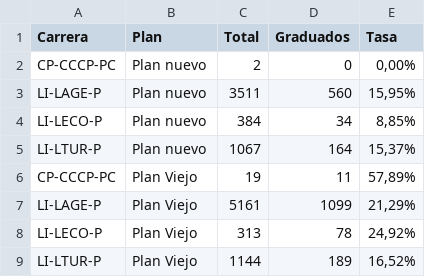
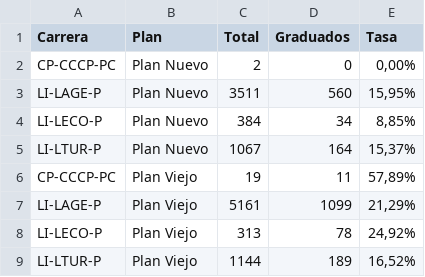
Before and after one commit to sgaribottounsam/eeyn-dashboard, a CSV file: _output/egresados/Egresados_tasa.csv, drawn as a sheet.

```diff
--- a/_output/egresados/Egresados_tasa.csv
+++ b/_output/egresados/Egresados_tasa.csv
@@ -1,6 +1,6 @@
 Carrera,Plan,Total,Graduados,Tasa
-CP-CCCP-PC,Plan nuevo,2,0,"0,00%"
-LI-LAGE-P,Plan nuevo,3511,560,"15,95%"
-LI-LECO-P,Plan nuevo,384,34,"8,85%"
-LI-LTUR-P,Plan nuevo,1067,164,"15,37%"
+CP-CCCP-PC,Plan Nuevo,2,0,"0,00%"
+LI-LAGE-P,Plan Nuevo,3511,560,"15,95%"
+LI-LECO-P,Plan Nuevo,384,34,"8,85%"
+LI-LTUR-P,Plan Nuevo,1067,164,"15,37%"
 CP-CCCP-PC,Plan Viejo,19,11,"57,89%"
```
Also changed, not shown: _output/egresados/Egresados_duración.csv, 6 other files.
